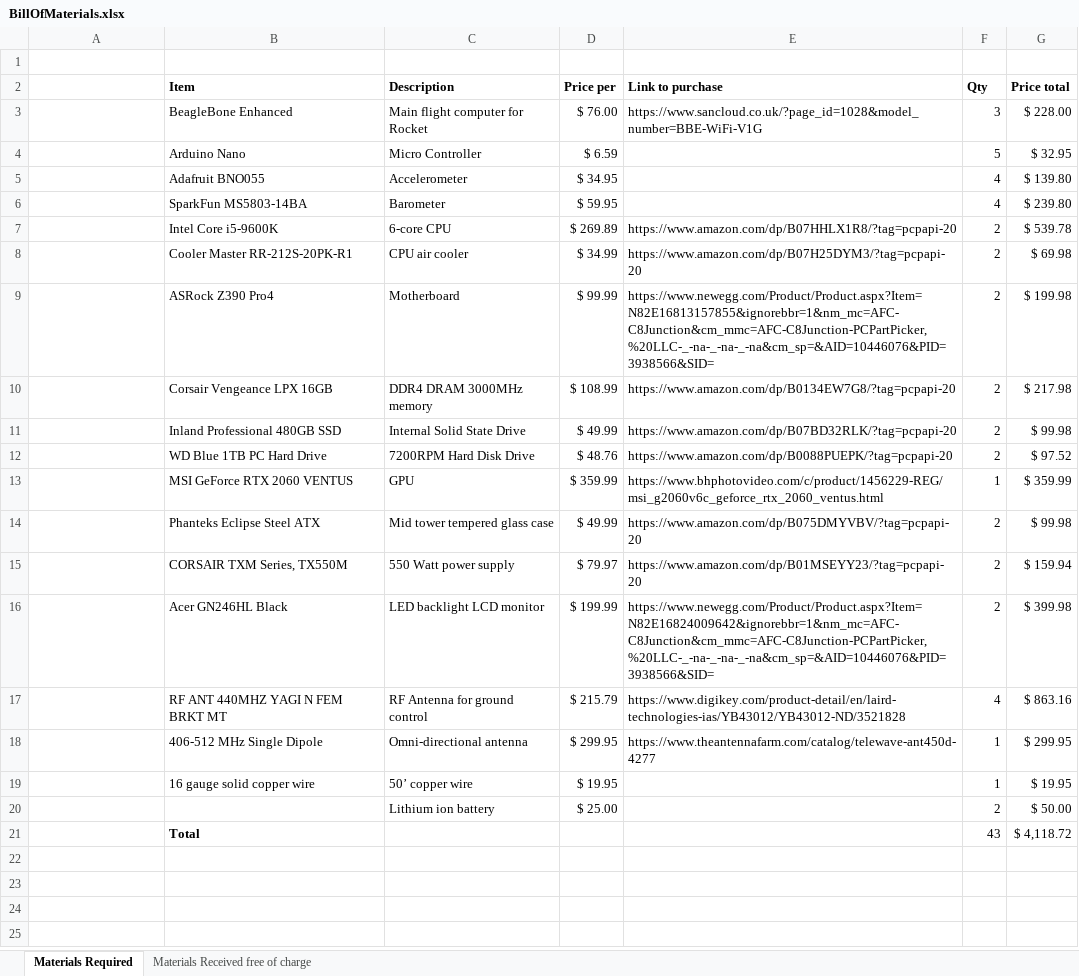
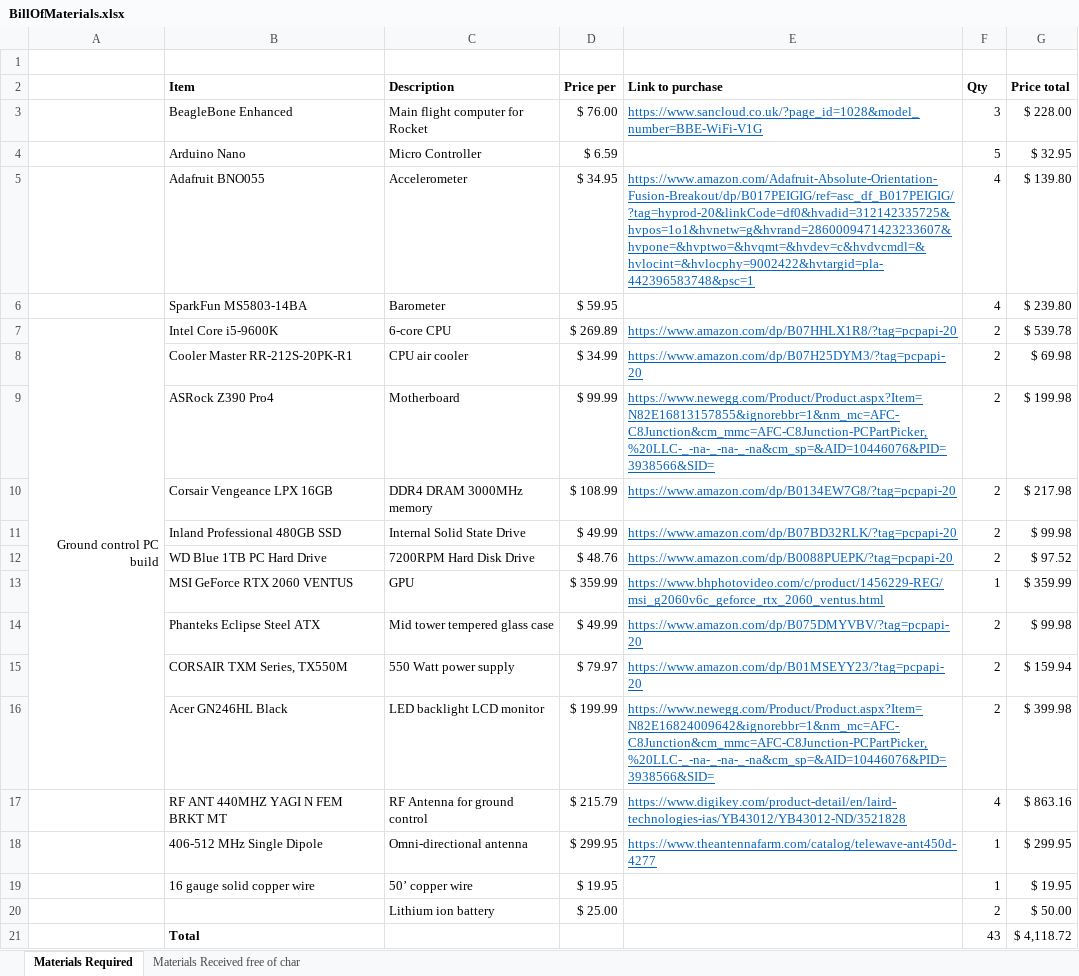
Before and after one commit to UND-ARC/research, an Excel workbook: docs/Reports/BillOfMaterials.xlsx, sheet Materials Required, drawn as a sheet; values as stored, in another font and other column widths than the file's, no borders; table styles not drawn; the diff names each change by its address in the sheet, - before the commit and + after, or states it on an @@ line.

Commit message:
Add link to BNO055, label groundcontrol PC parts
Signed-off-by: Misha Turnbull <mishaturnbull@gmail.com>

```diff
--- a/docs/Reports/BillOfMaterials.xlsx (sheet Materials Required)
+++ b/docs/Reports/BillOfMaterials.xlsx (sheet Materials Required)
-sheet tab: Materials Received free of charge
+sheet tab: Materials Received free of char
@@ E3 underline: off → on, text colour: black → #0563C1 @@
-E5 (Link to purchase): (empty)
+E5 (Link to purchase): https://www.amazon.com/Adafruit-Absolute-Orientation-Fusion-Breakout/dp/B017PEIGIG/ref=asc_df_B017PEIGIG/?tag=hyprod-20&linkCode=df0&hvadid=312142335725&hvpos=1o1&hvnetw=g&hvrand=2860009471423233607&hvpone=&hvptwo=&hvqmt=&hvdev=c&hvdvcmdl=&hvlocint=&hvlocphy=9002422&hvtargid=pla-442396583748&psc=1
-A7: (empty)
+A7: Ground control PC build
+A7:A16 merged
@@ E7:E18 underline: off → on, text colour: black → #0563C1 @@
```
